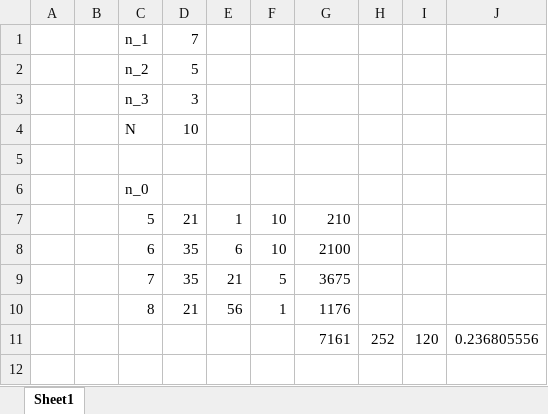
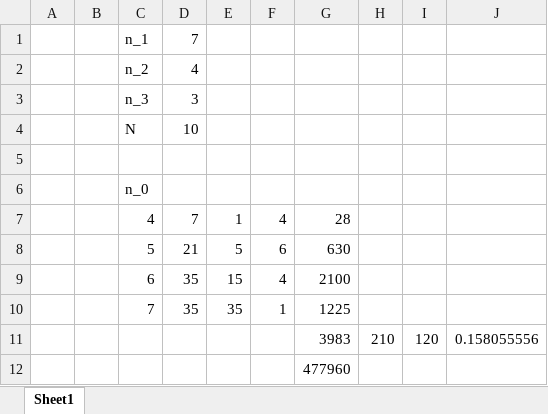
Before and after one commit to zcahkwn/occ, an Excel workbook: assets/occ_simulation.xlsx, sheet Sheet1, drawn as a sheet; values as stored, in another font and other column widths than the file's, no borders; removed rows and columns are numbered as before the commit, all else as after; the diff names each change by its address in the sheet, - before the commit and + after, or states it on an @@ line.

```diff
--- a/assets/occ_simulation.xlsx (sheet Sheet1)
+++ b/assets/occ_simulation.xlsx (sheet Sheet1)
-D2: 5
+D2: 4
+row 7:  |  | 4 | 7 | 1 | 4 | 28
-E8: 1
+E8: 5
-F8: 10
+F8: 6
-G8: 210
+G8: 630
-E9: 6
+E9: 15
-F9: 10
+F9: 4
-E10: 21
+E10: 35
-F10: 5
+F10: 1
-G10: 3675
+G10: 1225
-row 10:  |  | 8 | 21 | 56 | 1 | 1176
-row 11:  |  |  |  |  |  | 7161 | 252 | 120 | 0.236805556
+row 11:  |  |  |  |  |  | 3983 | 210 | 120 | 0.158055556
+row 12:  |  |  |  |  |  | 477960
```
Also changed, not shown: formulas that keep their value, 2 other files.
